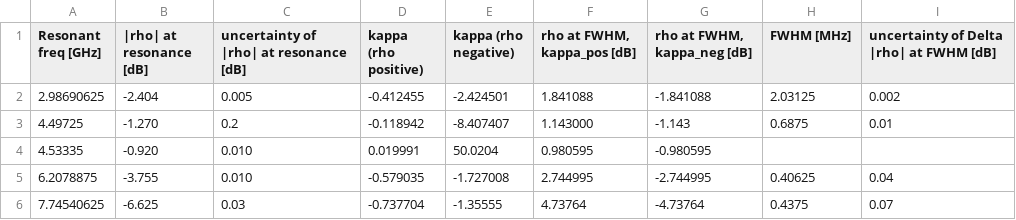
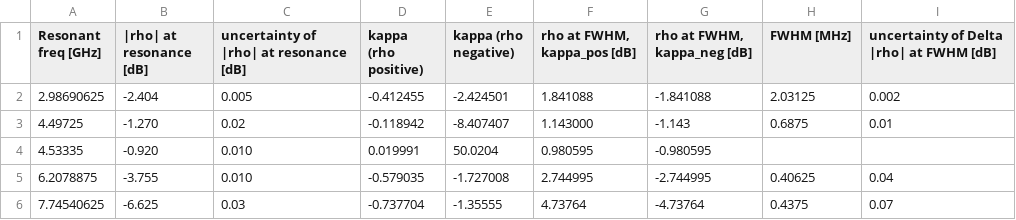
Before and after one commit to tesla1900/advanced-lab-course, a CSV file: cavities/data/scalar_side.csv, drawn as a sheet.

Commit message:
Modified scalar data, added new analysis framework

```diff
--- a/cavities/data/scalar_side.csv
+++ b/cavities/data/scalar_side.csv
@@ -2,3 +2,3 @@ Resonant freq [GHz],|rho| at resonance [dB],uncertainty of |rho| at resonance [d
 2.98690625,-2.404,0.005,-0.412455,-2.424501,1.841088,-1.841088,2.03125,0.002
-4.49725,-1.270,0.2,-0.118942,-8.407407,1.143000,-1.143,0.6875,0.01
+4.49725,-1.270,0.02,-0.118942,-8.407407,1.143000,-1.143,0.6875,0.01
 4.53335,-0.920,0.010,0.019991,50.0204,0.980595,-0.980595,,
```
Also changed, not shown: 1 other file.
